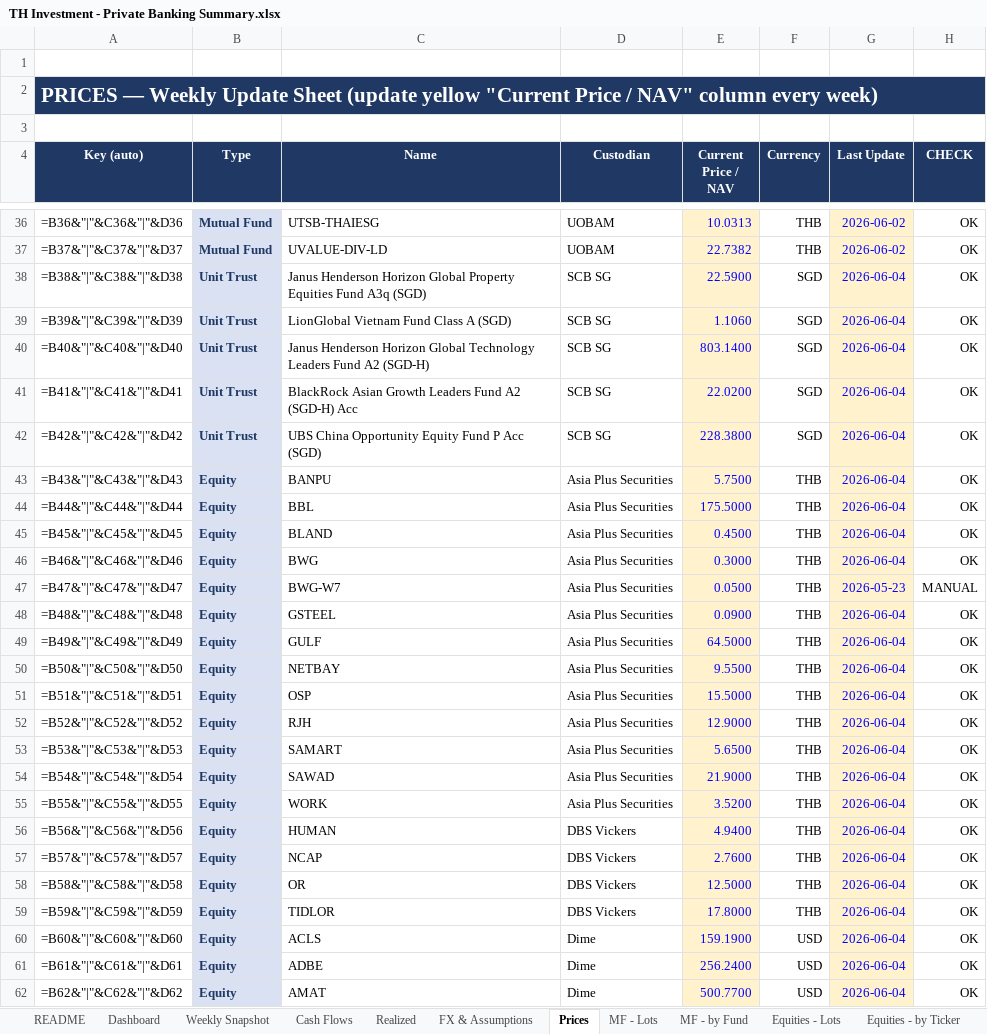
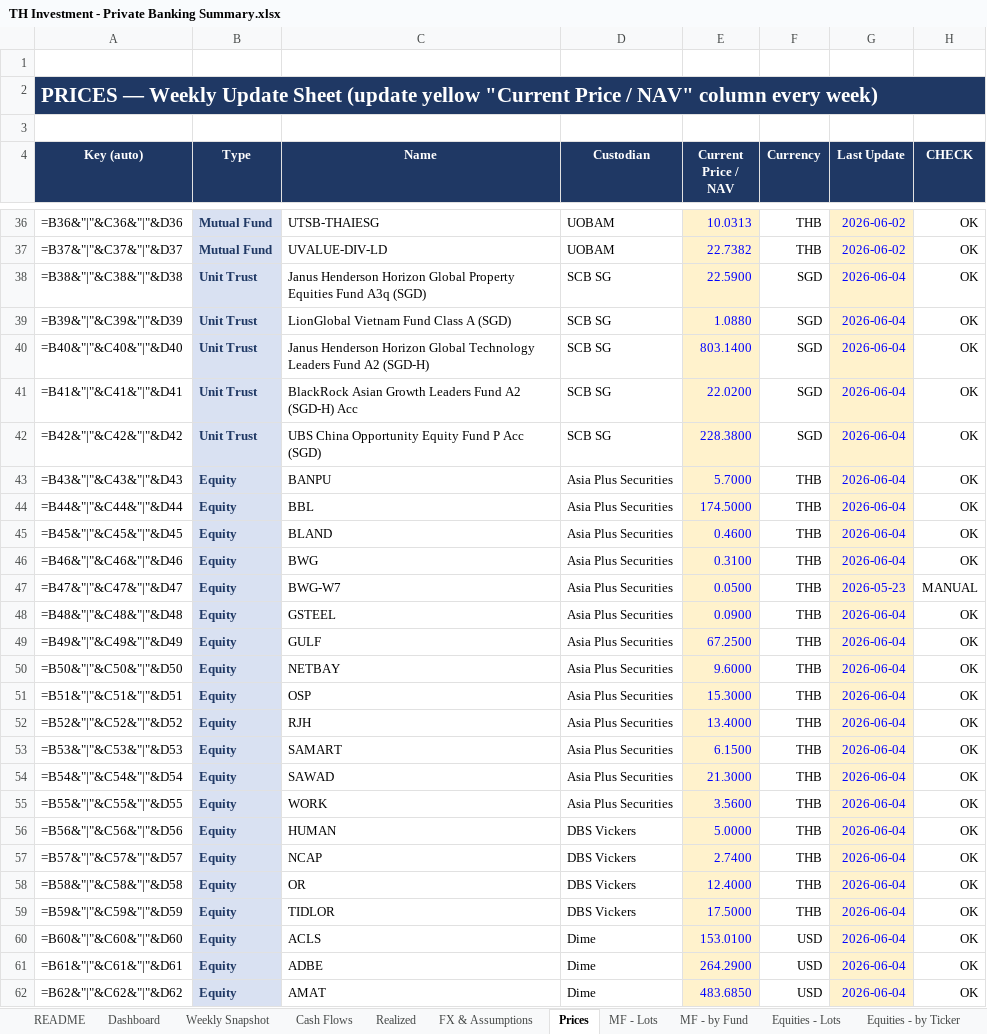
Before and after one commit to vsupakatitham-cloud/investment-dashboard, an Excel workbook: TH Investment - Private Banking Summary.xlsx, sheet Prices, drawn as a sheet; only a part is shown, gaps mark what is left out; values as stored, in another font and other column widths than the file's, no borders; formulas without a stored value are shown as written; conditional formats not drawn; the diff covers the shown part only; the diff names each change by its address in the sheet, - before the commit and + after, or states it on an @@ line.

```diff
--- a/TH Investment - Private Banking Summary.xlsx (sheet Prices)
+++ b/TH Investment - Private Banking Summary.xlsx (sheet Prices)
-E39 (Current Price / NAV): 1.1060
+E39 (Current Price / NAV): 1.0880
-E43 (Current Price / NAV): 5.7500
+E43 (Current Price / NAV): 5.7000
-E44 (Current Price / NAV): 175.5000
+E44 (Current Price / NAV): 174.5000
-E45 (Current Price / NAV): 0.4500
+E45 (Current Price / NAV): 0.4600
-E46 (Current Price / NAV): 0.3000
+E46 (Current Price / NAV): 0.3100
-E49 (Current Price / NAV): 64.5000
+E49 (Current Price / NAV): 67.2500
-E50 (Current Price / NAV): 9.5500
+E50 (Current Price / NAV): 9.6000
-E51 (Current Price / NAV): 15.5000
+E51 (Current Price / NAV): 15.3000
-E52 (Current Price / NAV): 12.9000
+E52 (Current Price / NAV): 13.4000
-E53 (Current Price / NAV): 5.6500
+E53 (Current Price / NAV): 6.1500
-E54 (Current Price / NAV): 21.9000
+E54 (Current Price / NAV): 21.3000
-E55 (Current Price / NAV): 3.5200
+E55 (Current Price / NAV): 3.5600
-E56 (Current Price / NAV): 4.9400
+E56 (Current Price / NAV): 5.0000
-E57 (Current Price / NAV): 2.7600
+E57 (Current Price / NAV): 2.7400
-E58 (Current Price / NAV): 12.5000
+E58 (Current Price / NAV): 12.4000
-E59 (Current Price / NAV): 17.8000
+E59 (Current Price / NAV): 17.5000
-E60 (Current Price / NAV): 159.1900
+E60 (Current Price / NAV): 153.0100
-E61 (Current Price / NAV): 256.2400
+E61 (Current Price / NAV): 264.2900
-E62 (Current Price / NAV): 500.7700
+E62 (Current Price / NAV): 483.6850
```
Also changed, not shown: 39 edited cells elsewhere in this sheet, sheet Weekly Snapshot, sheet FX & Assumptions, charts or pictures, 4 other files.
